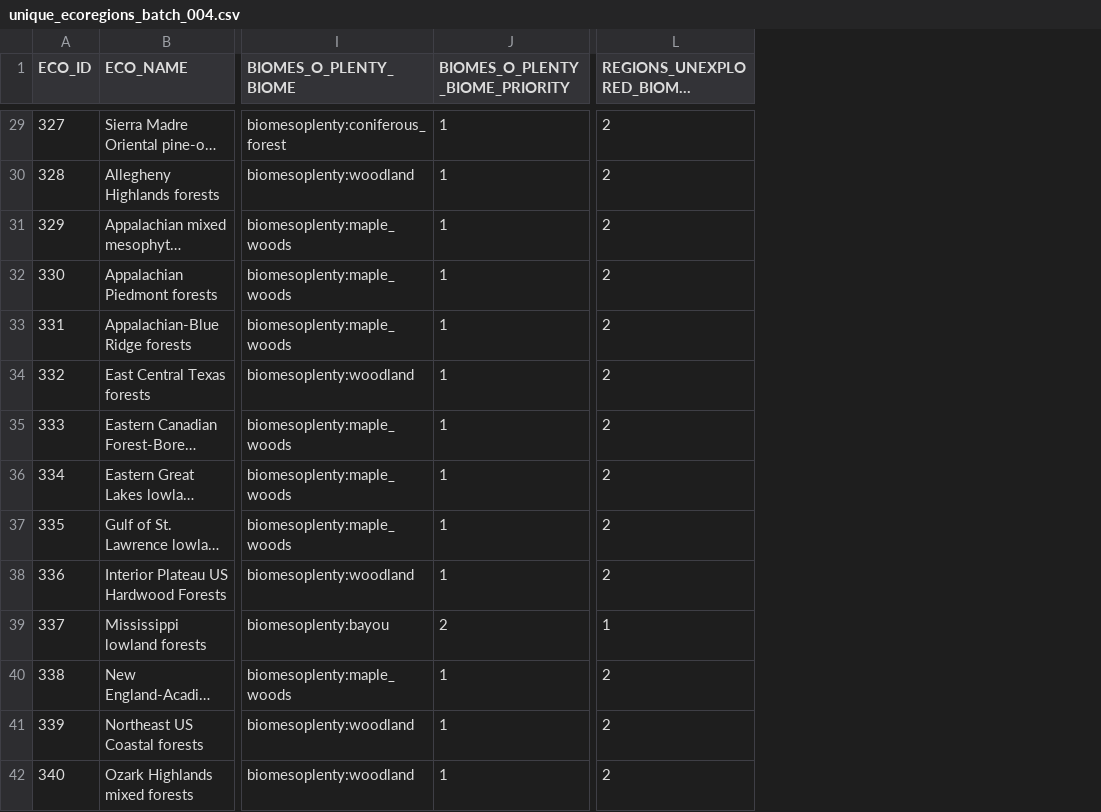
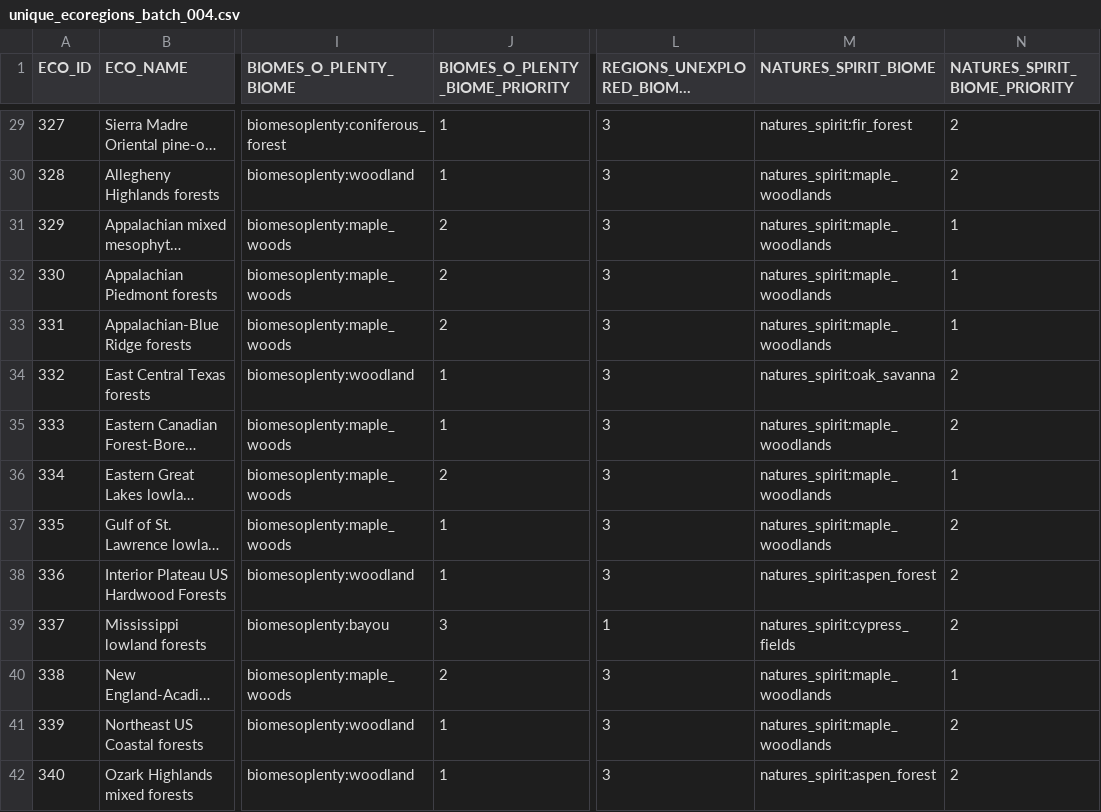
Before and after one commit to intplex/terrarium-expanded, a CSV file: tools/Ecoregions2017/batches/unique_ecoregions_batch_004.csv, drawn as a sheet; only a part is shown, gaps mark what is left out; long unchanged cells end in …; the diff covers the shown part only; the diff names each change by its address in the sheet, - before the commit and + after, or states it on an @@ line.

```diff
--- a/tools/Ecoregions2017/batches/unique_ecoregions_batch_004.csv
+++ b/tools/Ecoregions2017/batches/unique_ecoregions_batch_004.csv
+column M (NATURES_SPIRIT_BIOME), rows 29-42: natures_spirit:fir_forest | natures_spirit:maple_woodlands | natures_spirit:maple_woodlands | natures_spirit:maple_woodlands | natures_spirit:maple_woodlands | natures_spirit:oak_savanna | natures_spirit:maple_woodlands | natures_spirit:maple_woodlands | natures_spirit:maple_woodlands | natures_spirit:aspen_forest | natures_spirit:cypress_fields | natures_spirit:maple_woodlands | natures_spirit:maple_woodlands | natures_spirit:aspen_forest
+column N (NATURES_SPIRIT_BIOME_PRIORITY), rows 29-42: 2 | 2 | 1 | 1 | 1 | 2 | 2 | 1 | 2 | 2 | 2 | 1 | 2 | 2
-L29:L38: 2
+L29:L38: 3
-J31:J33 (BIOMES_O_PLENTY_BIOME_PRIORITY): 1
+J31:J33 (BIOMES_O_PLENTY_BIOME_PRIORITY): 2
-J36 (BIOMES_O_PLENTY_BIOME_PRIORITY): 1
+J36 (BIOMES_O_PLENTY_BIOME_PRIORITY): 2
-J39 (BIOMES_O_PLENTY_BIOME_PRIORITY): 2
+J39 (BIOMES_O_PLENTY_BIOME_PRIORITY): 3
-J40 (BIOMES_O_PLENTY_BIOME_PRIORITY): 1
+J40 (BIOMES_O_PLENTY_BIOME_PRIORITY): 2
-L40:L42: 2
+L40:L42: 3
```
Also changed, not shown: 127 edited cells elsewhere in this file, tools/Ecoregions2017/batches/unique_ecoregions_batch_001.csv, tools/Ecoregions2017/batches/unique_ecoregions_batch_009.csv, 24 other files.
